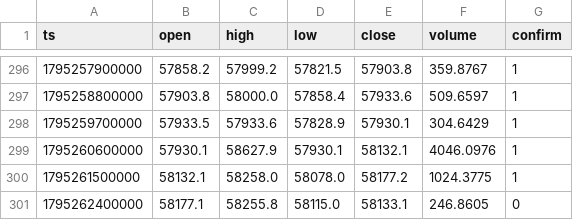
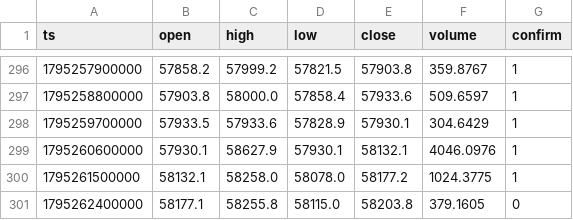
Before and after one commit to nguynquangdng12-sys/btc-data, a CSV file: data/btc_15m.csv, drawn as a sheet; only a part is shown, gaps mark what is left out.

```diff
--- a/data/btc_15m.csv
+++ b/data/btc_15m.csv
@@ -300,2 +300,2 @@ ts,open,high,low,close,volume,confirm
 1795261500000,58132.1,58258.0,58078.0,58177.2,1024.3775,1
-1795262400000,58177.1,58255.8,58115.0,58133.1,246.8605,0
+1795262400000,58177.1,58255.8,58115.0,58203.8,379.1605,0
```
Also changed, not shown: data/btc_1d.csv, data/btc_1h.csv, 3 other files.
